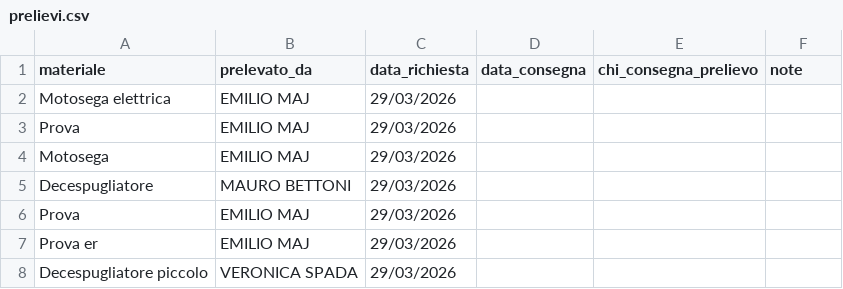
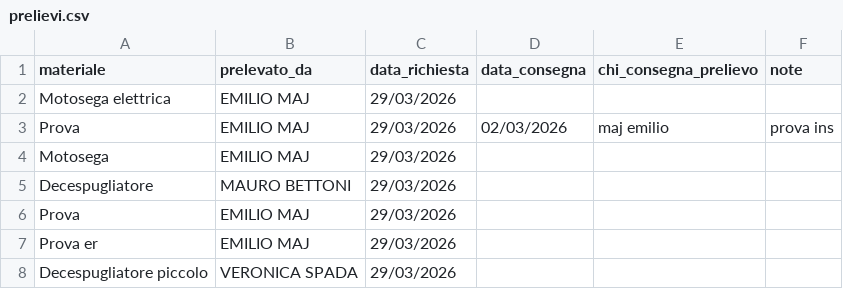
Before and after one commit to emiliomaj60-lang/prot_civ_vas, a CSV file: dati/prelievi.csv, drawn as a sheet.

Commit message:
Aggiornamento iscritto

```diff
--- a/dati/prelievi.csv
+++ b/dati/prelievi.csv
@@ -2,3 +2,3 @@ materiale,prelevato_da,data_richiesta,data_consegna,chi_consegna_prelievo,note
 Motosega elettrica,EMILIO MAJ,29/03/2026,,,
-Prova,EMILIO MAJ,29/03/2026,,,
+Prova,EMILIO MAJ,29/03/2026,02/03/2026,maj emilio,prova ins
 Motosega,EMILIO MAJ,29/03/2026,,,
```
